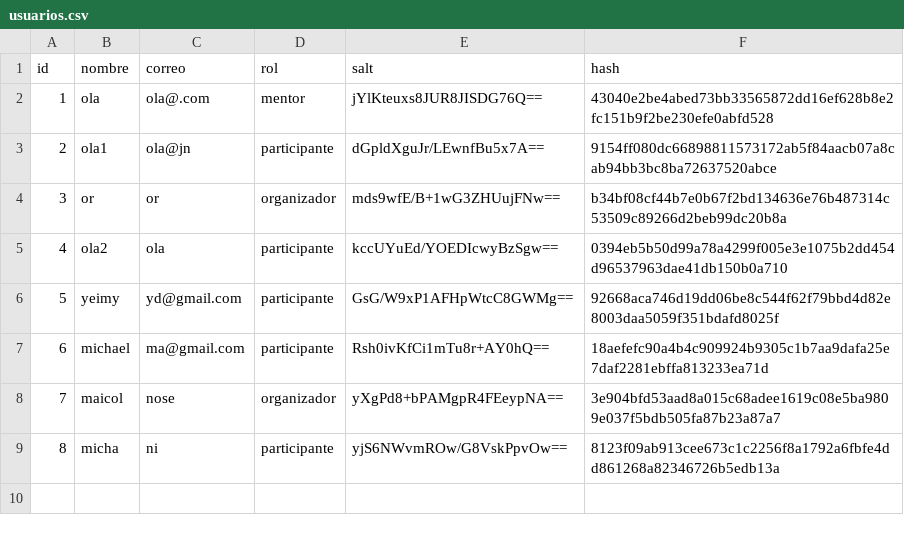
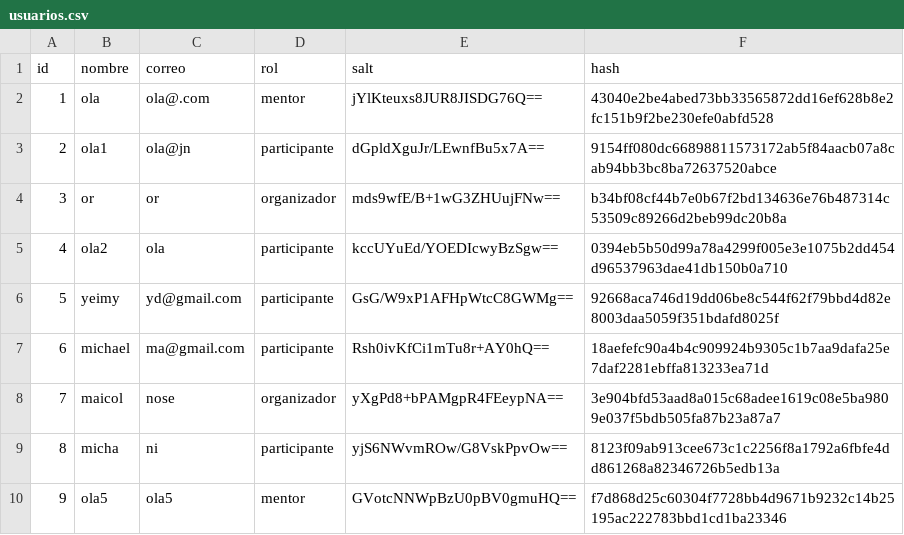
Before and after one commit to santiagonietob/ProyectoFinal-elixir, a CSV file: hackaton/data/usuarios.csv, drawn as a sheet; the diff names each change by its address in the sheet, - before the commit and + after, or states it on an @@ line.

Commit message:
Agregar README y Manual de usuario completo para la aplicación del Hackathon y actualizar datos de usuario

```diff
--- a/hackaton/data/usuarios.csv
+++ b/hackaton/data/usuarios.csv
+row 10: 9 | ola5 | ola5 | mentor | GVotcNNWpBzU0pBV0gmuHQ== | f7d868d25c60304f7728bb4d9671b9232c14b25195ac222783bbd1cd1ba23346
```
Also changed, not shown: 3 other files.
